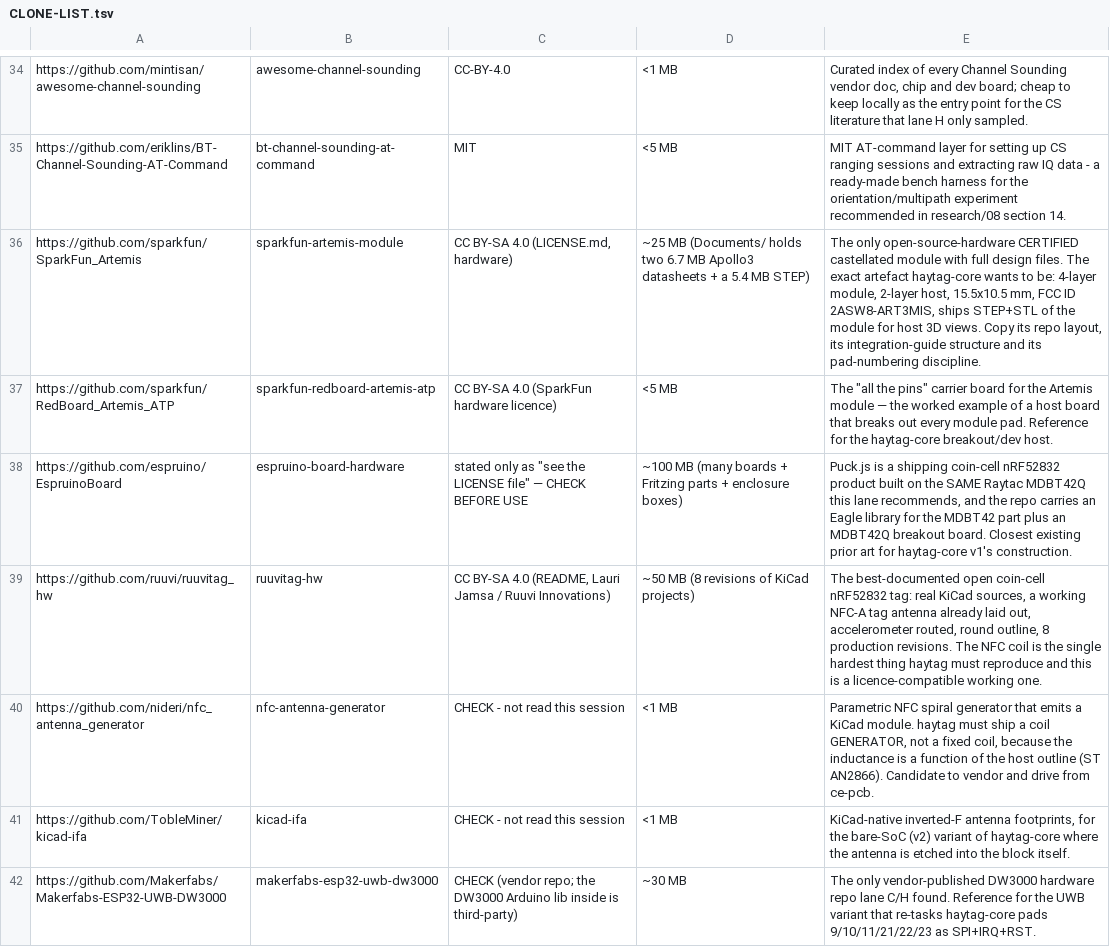
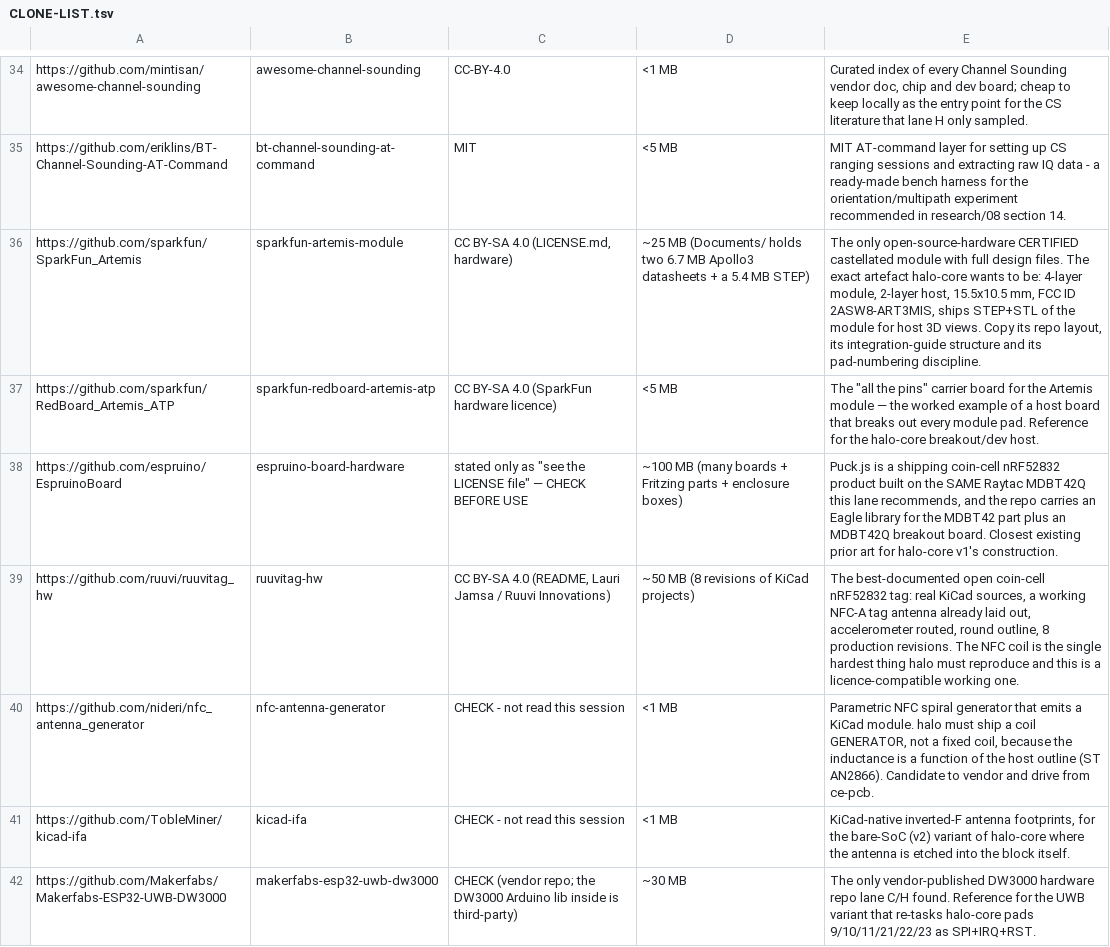
Before and after one commit to Leif-Rydenfalk/halo, a TSV file: reference/CLONE-LIST.tsv, drawn as a sheet; only a part is shown, gaps mark what is left out; the diff covers the shown part only.

```diff
--- a/reference/CLONE-LIST.tsv
+++ b/reference/CLONE-LIST.tsv
@@ -35,8 +35,8 @@ https://github.com/mintisan/awesome-channel-sounding	awesome-channel-sounding	CC
 https://github.com/eriklins/BT-Channel-Sounding-AT-Command	bt-channel-sounding-at-command	MIT	<5 MB	MIT AT-command layer for setting up CS ranging sessions and extracting raw IQ data - a ready-made bench harness for the orientation/multipath experiment recommended in research/08 section 14.
-https://github.com/sparkfun/SparkFun_Artemis	sparkfun-artemis-module	CC BY-SA 4.0 (LICENSE.md, hardware)	~25 MB (Documents/ holds two 6.7 MB Apollo3 datasheets + a 5.4 MB STEP)	The only open-source-hardware CERTIFIED castellated module with full design files. The exact artefact haytag-core wants to be: 4-layer module, 2-layer host, 15.5x10.5 mm, FCC ID 2ASW8-ART3MIS, ships STEP+STL of the module for host 3D views. Copy its repo layout, its integration-guide structure and its pad-numbering discipline.
-https://github.com/sparkfun/RedBoard_Artemis_ATP	sparkfun-redboard-artemis-atp	CC BY-SA 4.0 (SparkFun hardware licence)	<5 MB	The "all the pins" carrier board for the Artemis module — the worked example of a host board that breaks out every module pad. Reference for the haytag-core breakout/dev host.
-https://github.com/espruino/EspruinoBoard	espruino-board-hardware	stated only as "see the LICENSE file" — CHECK BEFORE USE	~100 MB (many boards + Fritzing parts + enclosure boxes)	Puck.js is a shipping coin-cell nRF52832 product built on the SAME Raytac MDBT42Q this lane recommends, and the repo carries an Eagle library for the MDBT42 part plus an MDBT42Q breakout board. Closest existing prior art for haytag-core v1's construction.
-https://github.com/ruuvi/ruuvitag_hw	ruuvitag-hw	CC BY-SA 4.0 (README, Lauri Jamsa / Ruuvi Innovations)	~50 MB (8 revisions of KiCad projects)	The best-documented open coin-cell nRF52832 tag: real KiCad sources, a working NFC-A tag antenna already laid out, accelerometer routed, round outline, 8 production revisions. The NFC coil is the single hardest thing haytag must reproduce and this is a licence-compatible working one.
-https://github.com/nideri/nfc_antenna_generator	nfc-antenna-generator	CHECK - not read this session	<1 MB	Parametric NFC spiral generator that emits a KiCad module. haytag must ship a coil GENERATOR, not a fixed coil, because the inductance is a function of the host outline (ST AN2866). Candidate to vendor and drive from ce-pcb.
-https://github.com/TobleMiner/kicad-ifa	kicad-ifa	CHECK - not read this session	<1 MB	KiCad-native inverted-F antenna footprints, for the bare-SoC (v2) variant of haytag-core where the antenna is etched into the block itself.
-https://github.com/Makerfabs/Makerfabs-ESP32-UWB-DW3000	makerfabs-esp32-uwb-dw3000	CHECK (vendor repo; the DW3000 Arduino lib inside is third-party)	~30 MB	The only vendor-published DW3000 hardware repo lane C/H found. Reference for the UWB variant that re-tasks haytag-core pads 9/10/11/21/22/23 as SPI+IRQ+RST.
+https://github.com/sparkfun/SparkFun_Artemis	sparkfun-artemis-module	CC BY-SA 4.0 (LICENSE.md, hardware)	~25 MB (Documents/ holds two 6.7 MB Apollo3 datasheets + a 5.4 MB STEP)	The only open-source-hardware CERTIFIED castellated module with full design files. The exact artefact halo-core wants to be: 4-layer module, 2-layer host, 15.5x10.5 mm, FCC ID 2ASW8-ART3MIS, ships STEP+STL of the module for host 3D views. Copy its repo layout, its integration-guide structure and its pad-numbering discipline.
+https://github.com/sparkfun/RedBoard_Artemis_ATP	sparkfun-redboard-artemis-atp	CC BY-SA 4.0 (SparkFun hardware licence)	<5 MB	The "all the pins" carrier board for the Artemis module — the worked example of a host board that breaks out every module pad. Reference for the halo-core breakout/dev host.
+https://github.com/espruino/EspruinoBoard	espruino-board-hardware	stated only as "see the LICENSE file" — CHECK BEFORE USE	~100 MB (many boards + Fritzing parts + enclosure boxes)	Puck.js is a shipping coin-cell nRF52832 product built on the SAME Raytac MDBT42Q this lane recommends, and the repo carries an Eagle library for the MDBT42 part plus an MDBT42Q breakout board. Closest existing prior art for halo-core v1's construction.
+https://github.com/ruuvi/ruuvitag_hw	ruuvitag-hw	CC BY-SA 4.0 (README, Lauri Jamsa / Ruuvi Innovations)	~50 MB (8 revisions of KiCad projects)	The best-documented open coin-cell nRF52832 tag: real KiCad sources, a working NFC-A tag antenna already laid out, accelerometer routed, round outline, 8 production revisions. The NFC coil is the single hardest thing halo must reproduce and this is a licence-compatible working one.
+https://github.com/nideri/nfc_antenna_generator	nfc-antenna-generator	CHECK - not read this session	<1 MB	Parametric NFC spiral generator that emits a KiCad module. halo must ship a coil GENERATOR, not a fixed coil, because the inductance is a function of the host outline (ST AN2866). Candidate to vendor and drive from ce-pcb.
+https://github.com/TobleMiner/kicad-ifa	kicad-ifa	CHECK - not read this session	<1 MB	KiCad-native inverted-F antenna footprints, for the bare-SoC (v2) variant of halo-core where the antenna is etched into the block itself.
+https://github.com/Makerfabs/Makerfabs-ESP32-UWB-DW3000	makerfabs-esp32-uwb-dw3000	CHECK (vendor repo; the DW3000 Arduino lib inside is third-party)	~30 MB	The only vendor-published DW3000 hardware repo lane C/H found. Reference for the UWB variant that re-tasks halo-core pads 9/10/11/21/22/23 as SPI+IRQ+RST.
```
Also changed, not shown: 12 edited cells elsewhere in this file, research/sources.tsv, 44 other files.
